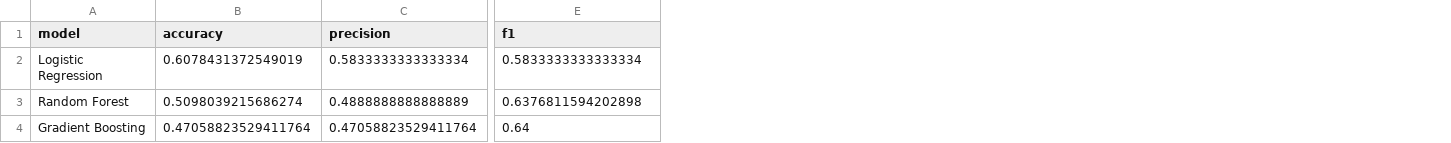
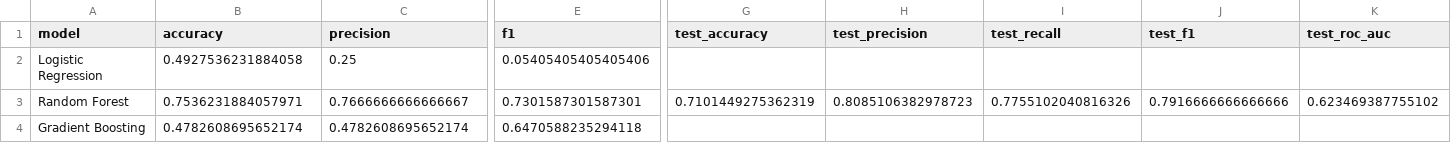
Before and after one commit to mindcuffed/DSAlytics, a CSV file: results/model_comparison.csv, drawn as a sheet; only a part is shown, gaps mark what is left out; the diff covers the shown part only; the diff names each change by its address in the sheet, - before the commit and + after, or states it on an @@ line.

```diff
--- a/results/model_comparison.csv
+++ b/results/model_comparison.csv
+column G (test_accuracy), row 3: 0.7101449275362319
+column H (test_precision), row 3: 0.8085106382978723
+column I (test_recall), row 3: 0.7755102040816326
+column J (test_f1), row 3: 0.7916666666666666
+column K (test_roc_auc), row 3: 0.623469387755102
-B2 (accuracy): 0.6078431372549019
+B2 (accuracy): 0.4927536231884058
-C2 (precision): 0.5833333333333334
+C2 (precision): 0.25
-E2 (f1): 0.5833333333333334
+E2 (f1): 0.05405405405405406
-B3 (accuracy): 0.5098039215686274
+B3 (accuracy): 0.7536231884057971
-C3 (precision): 0.4888888888888889
+C3 (precision): 0.7666666666666667
-E3 (f1): 0.6376811594202898
+E3 (f1): 0.7301587301587301
-B4 (accuracy): 0.47058823529411764
+B4 (accuracy): 0.4782608695652174
-C4 (precision): 0.47058823529411764
+C4 (precision): 0.4782608695652174
-E4 (f1): 0.64
+E4 (f1): 0.6470588235294118
```
Also changed, not shown: 5 edited cells elsewhere in this file, results/feature_importance.csv, 1 other file.
